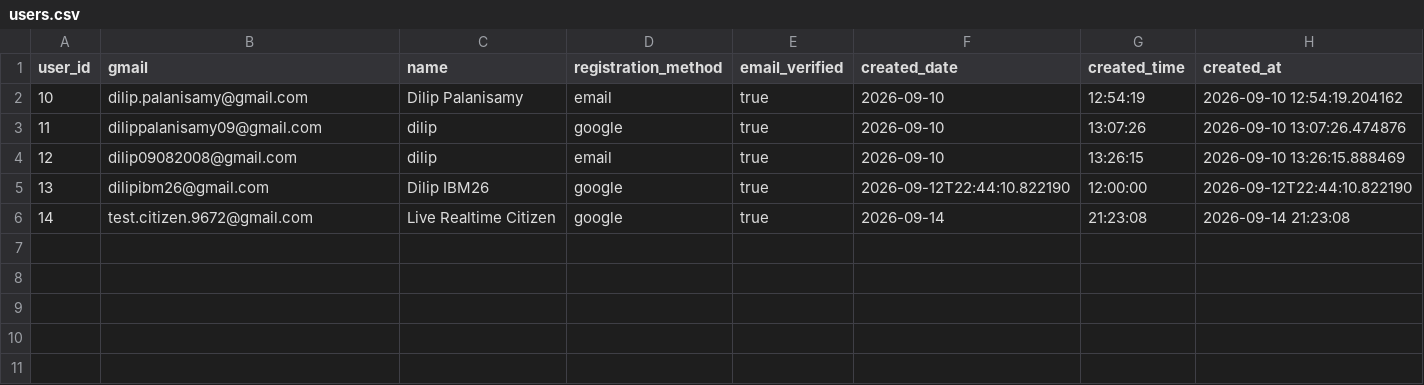
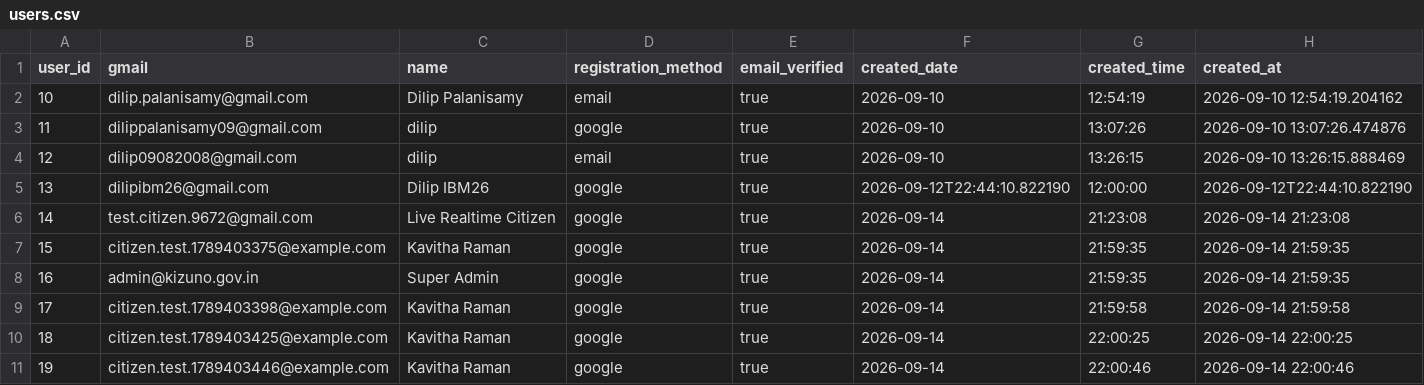
Before and after one commit to DilipPalanisamy/Kizuno-AI, a CSV file: users.csv, drawn as a sheet.

Commit message:
Fix real-data extraction and state persistence for logins, complaints, and officer routing

```diff
--- a/users.csv
+++ b/users.csv
@@ -6 +6,6 @@ user_id,gmail,name,registration_method,email_verified,created_date,created_time,
 14,test.citizen.9672@gmail.com,Live Realtime Citizen,google,true,2026-09-14,21:23:08,2026-09-14 21:23:08
+15,citizen.test.1789403375@example.com,Kavitha Raman,google,true,2026-09-14,21:59:35,2026-09-14 21:59:35
+16,admin@kizuno.gov.in,Super Admin,google,true,2026-09-14,21:59:35,2026-09-14 21:59:35
+17,citizen.test.1789403398@example.com,Kavitha Raman,google,true,2026-09-14,21:59:58,2026-09-14 21:59:58
+18,citizen.test.1789403425@example.com,Kavitha Raman,google,true,2026-09-14,22:00:25,2026-09-14 22:00:25
+19,citizen.test.1789403446@example.com,Kavitha Raman,google,true,2026-09-14,22:00:46,2026-09-14 22:00:46
```
Also changed, not shown: deleted_complaints.csv, 6 other files.
